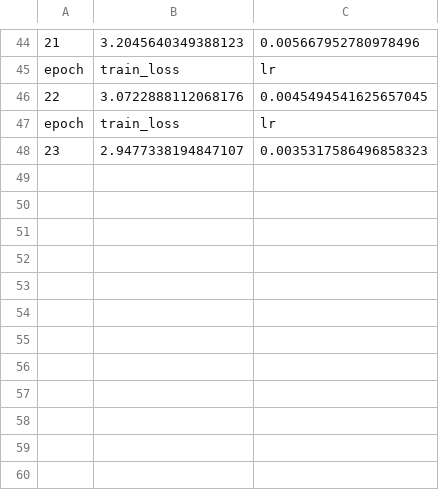
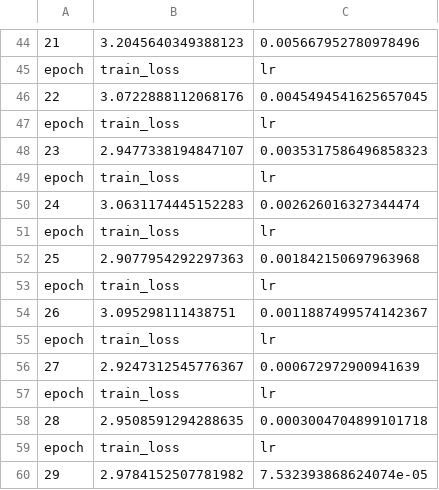
Before and after one commit to Xinrt/HPML_project, a CSV file: project/output/train/20230514-021946-resnet18-224/summary.csv, drawn as a sheet; only a part is shown, gaps mark what is left out; the diff names each change by its address in the sheet, - before the commit and + after, or states it on an @@ line.

```diff
--- a/project/output/train/20230514-021946-resnet18-224/summary.csv
+++ b/project/output/train/20230514-021946-resnet18-224/summary.csv
+row 49: epoch | train_loss | lr
+row 50: 24 | 3.0631174445152283 | 0.002626016327344474
+row 51: epoch | train_loss | lr
+row 52: 25 | 2.9077954292297363 | 0.001842150697963968
+row 53: epoch | train_loss | lr
+row 54: 26 | 3.095298111438751 | 0.0011887499574142367
+row 55: epoch | train_loss | lr
+row 56: 27 | 2.9247312545776367 | 0.000672972900941639
+row 57: epoch | train_loss | lr
+row 58: 28 | 2.9508591294288635 | 0.0003004704899101718
+row 59: epoch | train_loss | lr
+row 60: 29 | 2.9784152507781982 | 7.532393868624074e-05
```
Also changed, not shown: 2 other files.
